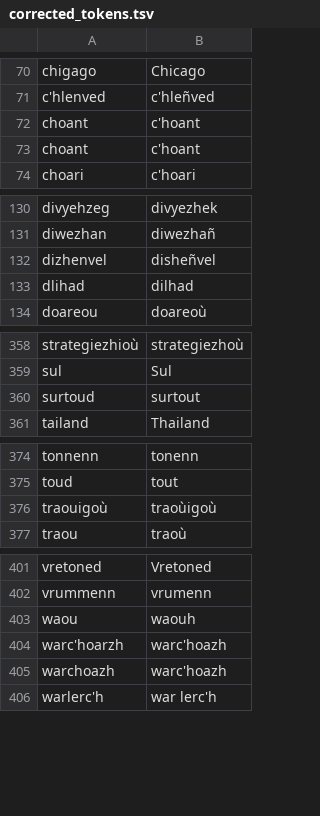
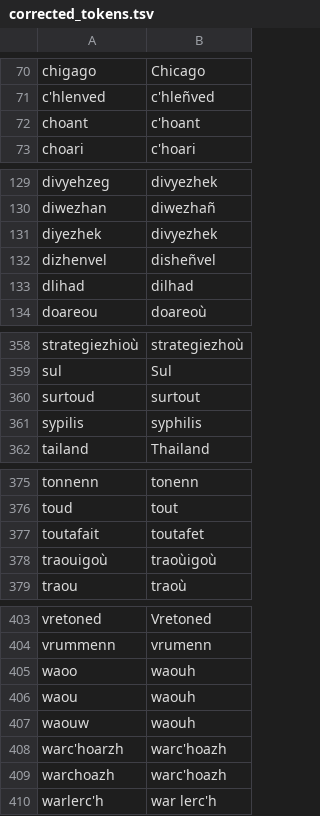
Before and after one commit to gweltou/ostilhou, a TSV file: ostilhou/dicts/corrected_tokens.tsv, drawn as a sheet; only a part is shown, gaps mark what is left out; removed rows and columns are numbered as before the commit, all else as after; the diff names each change by its address in the sheet, - before the commit and + after, or states it on an @@ line.

```diff
--- a/ostilhou/dicts/corrected_tokens.tsv
+++ b/ostilhou/dicts/corrected_tokens.tsv
-row 73: choant | c'hoant
+row 131: diyezhek | divyezhek
+row 361: sypilis | syphilis
+row 377: toutafait | toutafet
+row 405: waoo | waouh
+row 407: waouw | waouh
```
Also changed, not shown: ostilhou/asr/lexicon_sub.tsv, ostilhou/dicts/acronyms.tsv, 14 other files.
